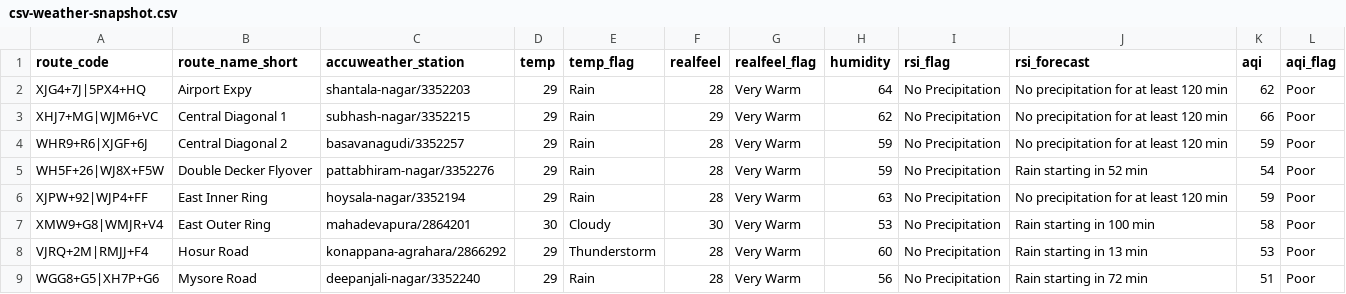
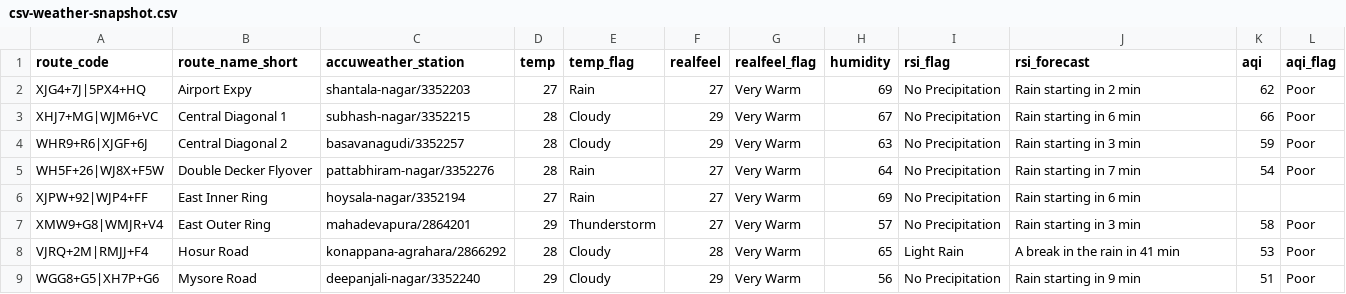
Before and after one commit to thecont1/blr-traffic-monitor, a CSV file: data/csv-weather-snapshot.csv, drawn as a sheet; only a part is shown; the diff covers the shown part only.

```diff
--- a/data/csv-weather-snapshot.csv
+++ b/data/csv-weather-snapshot.csv
@@ -1,9 +1,9 @@
 route_code,route_name_short,accuweather_station,temp,temp_flag,realfeel,realfeel_flag,humidity,rsi_flag,rsi_forecast,aqi,aqi_flag
-XJG4+7J|5PX4+HQ,Airport Expy,shantala-nagar/3352203,29,Rain,28,Very Warm,64,No Precipitation,No precipitation for at least 120 min,62,Poor
-XHJ7+MG|WJM6+VC,Central Diagonal 1,subhash-nagar/3352215,29,Rain,29,Very Warm,62,No Precipitation,No precipitation for at least 120 min,66,Poor
-WHR9+R6|XJGF+6J,Central Diagonal 2,basavanagudi/3352257,29,Rain,28,Very Warm,59,No Precipitation,No precipitation for at least 120 min,59,Poor
-WH5F+26|WJ8X+F5W,Double Decker Flyover,pattabhiram-nagar/3352276,29,Rain,28,Very Warm,59,No Precipitation,Rain starting in 52 min,54,Poor
-XJPW+92|WJP4+FF,East Inner Ring,hoysala-nagar/3352194,29,Rain,28,Very Warm,63,No Precipitation,No precipitation for at least 120 min,59,Poor
-XMW9+G8|WMJR+V4,East Outer Ring,mahadevapura/2864201,30,Cloudy,30,Very Warm,53,No Precipitation,Rain starting in 100 min,58,Poor
-VJRQ+2M|RMJJ+F4,Hosur Road,konappana-agrahara/2866292,29,Thunderstorm,28,Very Warm,60,No Precipitation,Rain starting in 13 min,53,Poor
-WGG8+G5|XH7P+G6,Mysore Road,deepanjali-nagar/3352240,29,Rain,28,Very Warm,56,No Precipitation,Rain starting in 72 min,51,Poor
+XJG4+7J|5PX4+HQ,Airport Expy,shantala-nagar/3352203,27,Rain,27,Very Warm,69,No Precipitation,Rain starting in 2 min,62,Poor
+XHJ7+MG|WJM6+VC,Central Diagonal 1,subhash-nagar/3352215,28,Cloudy,29,Very Warm,67,No Precipitation,Rain starting in 6 min,66,Poor
+WHR9+R6|XJGF+6J,Central Diagonal 2,basavanagudi/3352257,28,Cloudy,29,Very Warm,63,No Precipitation,Rain starting in 3 min,59,Poor
+WH5F+26|WJ8X+F5W,Double Decker Flyover,pattabhiram-nagar/3352276,28,Rain,27,Very Warm,64,No Precipitation,Rain starting in 7 min,54,Poor
+XJPW+92|WJP4+FF,East Inner Ring,hoysala-nagar/3352194,27,Rain,27,Very Warm,69,No Precipitation,Rain starting in 6 min,,
+XMW9+G8|WMJR+V4,East Outer Ring,mahadevapura/2864201,29,Thunderstorm,27,Very Warm,57,No Precipitation,Rain starting in 3 min,58,Poor
+VJRQ+2M|RMJJ+F4,Hosur Road,konappana-agrahara/2866292,28,Cloudy,28,Very Warm,65,Light Rain,A break in the rain in 41 min,53,Poor
+WGG8+G5|XH7P+G6,Mysore Road,deepanjali-nagar/3352240,29,Cloudy,29,Very Warm,56,No Precipitation,Rain starting in 9 min,51,Poor
```
Also changed, not shown: 23 edited cells elsewhere in this file, 1 other file.
